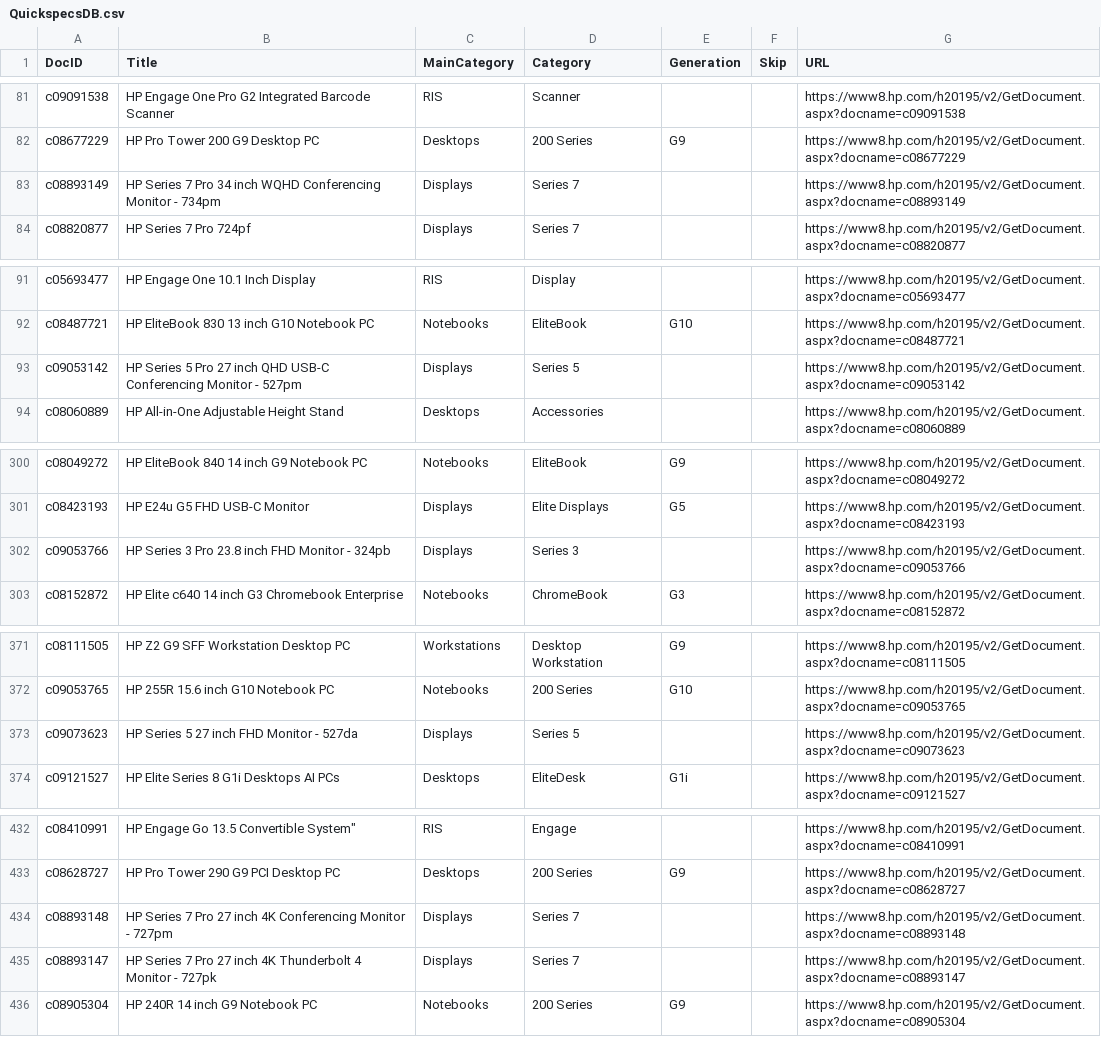
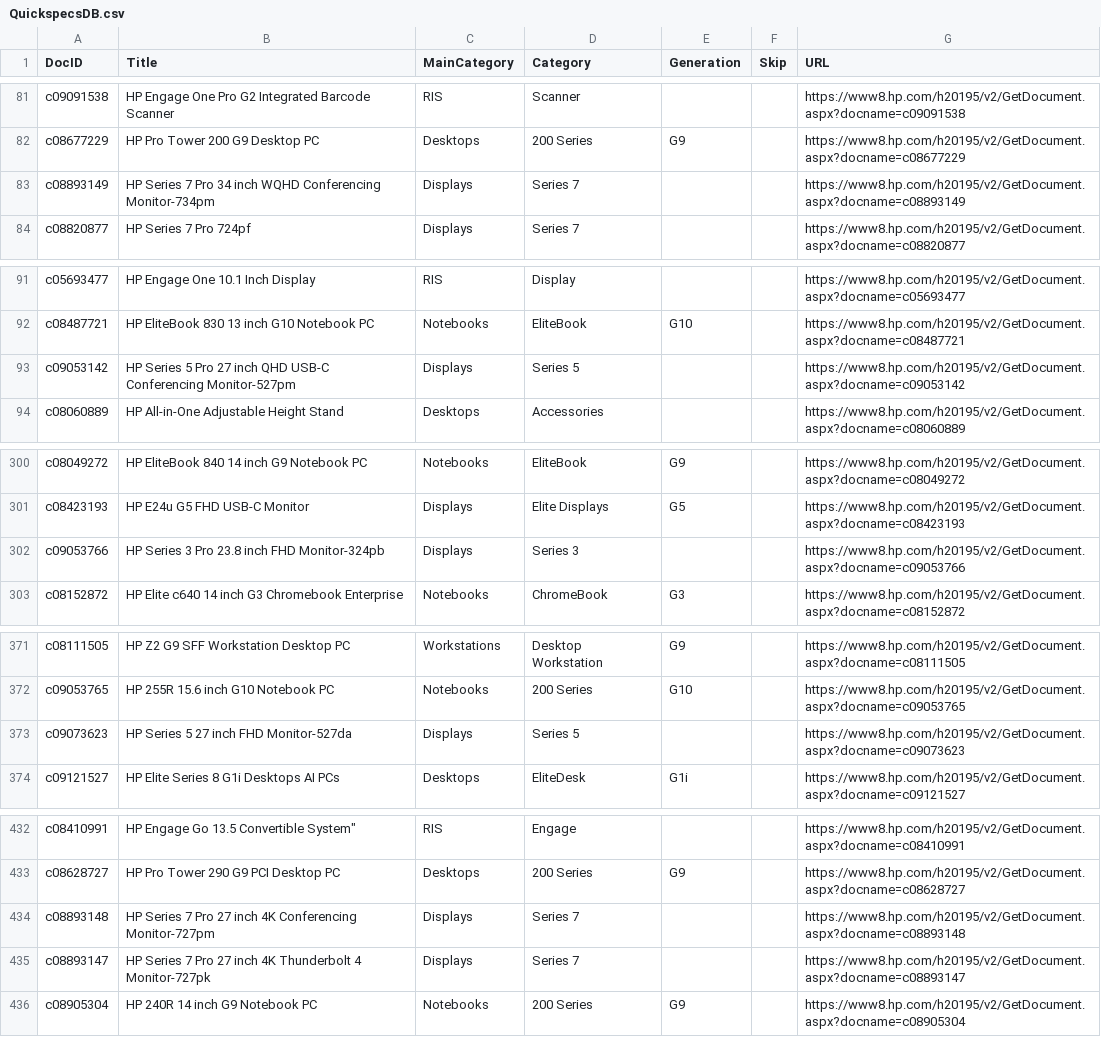
Before and after one commit to daunoua/quickspecsdb, a CSV file: QuickspecsDB.csv, drawn as a sheet; only a part is shown, gaps mark what is left out; the diff covers the shown part only.

```diff
--- a/QuickspecsDB.csv
+++ b/QuickspecsDB.csv
@@ -82,3 +82,3 @@ c09091538,HP Engage One Pro G2 Integrated Barcode Scanner,RIS,Scanner,,,https://
 c08677229,HP Pro Tower 200 G9 Desktop PC,Desktops,200 Series,G9,,https://www8.hp.com/h20195/v2/GetDocument.aspx?docname=c08677229
-c08893149,HP Series 7 Pro 34 inch WQHD Conferencing Monitor - 734pm,Displays,Series 7,,,https://www8.hp.com/h20195/v2/GetDocument.aspx?docname=c08893149
+c08893149,HP Series 7 Pro 34 inch WQHD Conferencing Monitor-734pm,Displays,Series 7,,,https://www8.hp.com/h20195/v2/GetDocument.aspx?docname=c08893149
 c08820877,HP Series 7 Pro 724pf,Displays,Series 7,,,https://www8.hp.com/h20195/v2/GetDocument.aspx?docname=c08820877
@@ -92,3 +92,3 @@ c05693477,HP Engage One 10.1 Inch Display,RIS,Display,,,https://www8.hp.com/h201
 c08487721,HP EliteBook 830 13 inch G10 Notebook PC,Notebooks,EliteBook,G10,,https://www8.hp.com/h20195/v2/GetDocument.aspx?docname=c08487721
-c09053142,HP Series 5 Pro 27 inch QHD USB-C Conferencing Monitor - 527pm,Displays,Series 5,,,https://www8.hp.com/h20195/v2/GetDocument.aspx?docname=c09053142
+c09053142,HP Series 5 Pro 27 inch QHD USB-C Conferencing Monitor-527pm,Displays,Series 5,,,https://www8.hp.com/h20195/v2/GetDocument.aspx?docname=c09053142
 c08060889,HP All-in-One Adjustable Height Stand,Desktops,Accessories,,,https://www8.hp.com/h20195/v2/GetDocument.aspx?docname=c08060889
@@ -301,3 +301,3 @@ c08049272,HP EliteBook 840 14 inch G9 Notebook PC,Notebooks,EliteBook,G9,,https:
 c08423193,HP E24u G5 FHD USB-C Monitor,Displays,Elite Displays,G5,,https://www8.hp.com/h20195/v2/GetDocument.aspx?docname=c08423193
-c09053766,HP Series 3 Pro 23.8 inch FHD Monitor - 324pb,Displays,Series 3,,,https://www8.hp.com/h20195/v2/GetDocument.aspx?docname=c09053766
+c09053766,HP Series 3 Pro 23.8 inch FHD Monitor-324pb,Displays,Series 3,,,https://www8.hp.com/h20195/v2/GetDocument.aspx?docname=c09053766
 c08152872,HP Elite c640 14 inch G3 Chromebook Enterprise,Notebooks,ChromeBook,G3,,https://www8.hp.com/h20195/v2/GetDocument.aspx?docname=c08152872
@@ -372,3 +372,3 @@ c08111505,HP Z2 G9 SFF Workstation Desktop PC,Workstations,Desktop Workstation,G
 c09053765,HP 255R 15.6 inch G10 Notebook PC,Notebooks,200 Series,G10,,https://www8.hp.com/h20195/v2/GetDocument.aspx?docname=c09053765
-c09073623,HP Series 5 27 inch FHD Monitor - 527da,Displays,Series 5,,,https://www8.hp.com/h20195/v2/GetDocument.aspx?docname=c09073623
+c09073623,HP Series 5 27 inch FHD Monitor-527da,Displays,Series 5,,,https://www8.hp.com/h20195/v2/GetDocument.aspx?docname=c09073623
 c09121527,HP Elite Series 8 G1i Desktops AI PCs,Desktops,EliteDesk,G1i,,https://www8.hp.com/h20195/v2/GetDocument.aspx?docname=c09121527
@@ -433,4 +433,4 @@ c08410991,"HP Engage Go 13.5 Convertible System""",RIS,Engage,,,https://www8.hp.
 c08628727,HP Pro Tower 290 G9 PCI Desktop PC,Desktops,200 Series,G9,,https://www8.hp.com/h20195/v2/GetDocument.aspx?docname=c08628727
-c08893148,HP Series 7 Pro 27 inch 4K Conferencing Monitor - 727pm,Displays,Series 7,,,https://www8.hp.com/h20195/v2/GetDocument.aspx?docname=c08893148
-c08893147,HP Series 7 Pro 27 inch 4K Thunderbolt 4 Monitor - 727pk,Displays,Series 7,,,https://www8.hp.com/h20195/v2/GetDocument.aspx?docname=c08893147
+c08893148,HP Series 7 Pro 27 inch 4K Conferencing Monitor-727pm,Displays,Series 7,,,https://www8.hp.com/h20195/v2/GetDocument.aspx?docname=c08893148
+c08893147,HP Series 7 Pro 27 inch 4K Thunderbolt 4 Monitor-727pk,Displays,Series 7,,,https://www8.hp.com/h20195/v2/GetDocument.aspx?docname=c08893147
 c08905304,HP 240R 14 inch G9 Notebook PC,Notebooks,200 Series,G9,,https://www8.hp.com/h20195/v2/GetDocument.aspx?docname=c08905304
```
Also changed, not shown: 47 edited cells elsewhere in this file.
